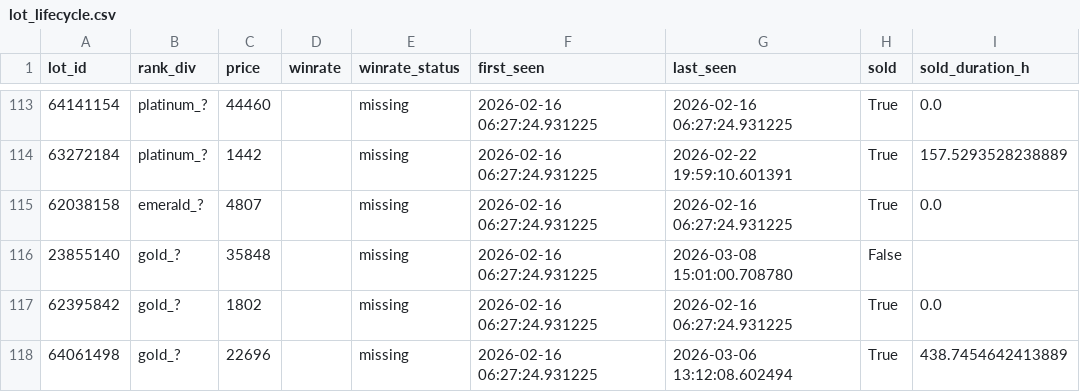
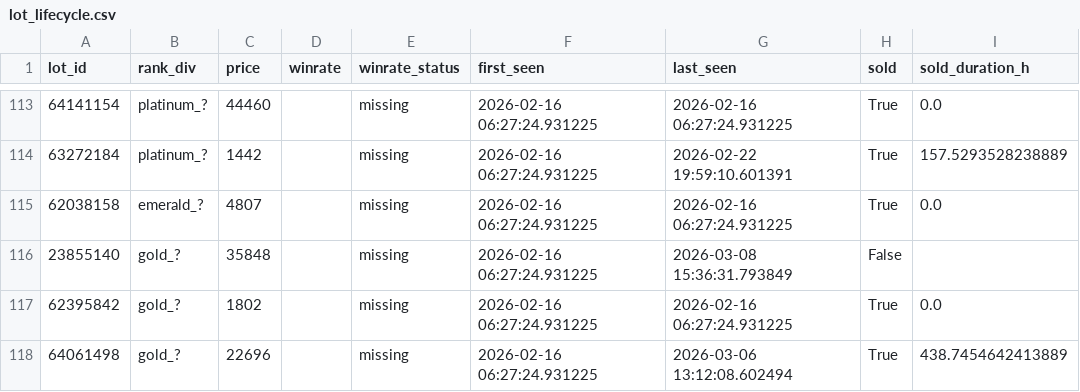
Before and after one commit to bel1k66/funpay-tracker, a CSV file: lot_lifecycle.csv, drawn as a sheet; only a part is shown, gaps mark what is left out; the diff covers the shown part only.

```diff
--- a/lot_lifecycle.csv
+++ b/lot_lifecycle.csv
@@ -115,3 +115,3 @@ lot_id,rank_div,price,winrate,winrate_status,first_seen,last_seen,sold,sold_dura
 62038158,emerald_?,4807,,missing,2026-02-16 06:27:24.931225,2026-02-16 06:27:24.931225,True,0.0
-23855140,gold_?,35848,,missing,2026-02-16 06:27:24.931225,2026-03-08 15:01:00.708780,False,
+23855140,gold_?,35848,,missing,2026-02-16 06:27:24.931225,2026-03-08 15:36:31.793849,False,
 62395842,gold_?,1802,,missing,2026-02-16 06:27:24.931225,2026-02-16 06:27:24.931225,True,0.0
```
Also changed, not shown: 41 edited cells elsewhere in this file.
